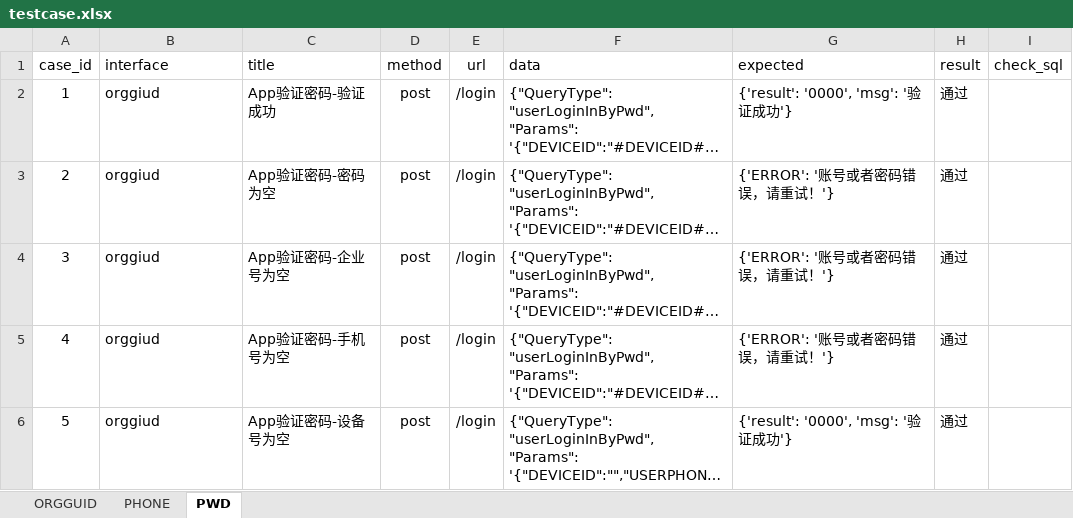
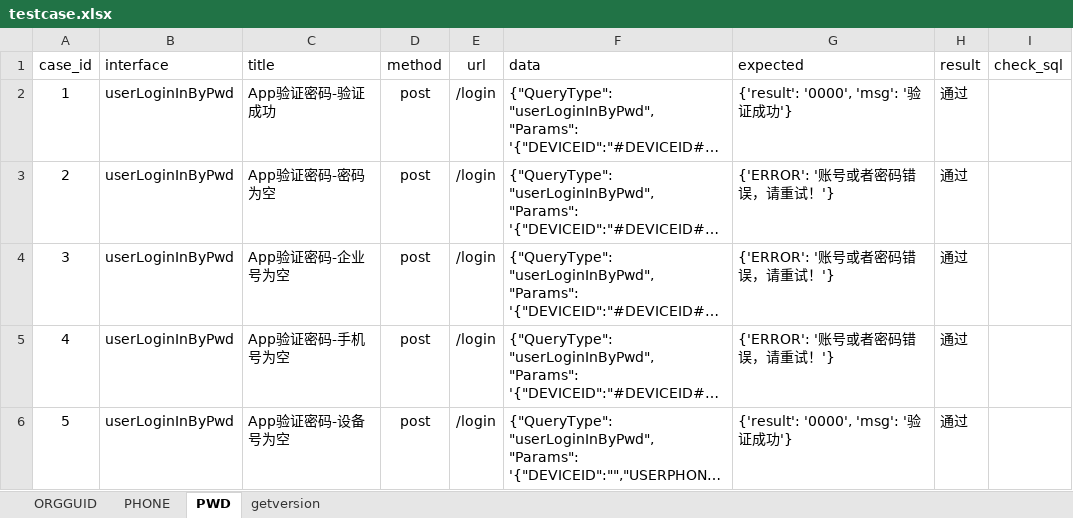
Before and after one commit to fls530/Romens_apitest, an Excel workbook: data/testcase.xlsx, sheet PWD, drawn as a sheet; long unchanged cells end in …; values as stored, in another font and other column widths than the file's, no borders; the diff names each change by its address in the sheet, - before the commit and + after, or states it on an @@ line.

```diff
--- a/data/testcase.xlsx (sheet PWD)
+++ b/data/testcase.xlsx (sheet PWD)
+sheet tab: getversion
-B2:B6 (interface): orggiud
+B2:B6 (interface): userLoginInByPwd
```
Also changed, not shown: sheet PHONE, sheet ORGGUID, 6 other files.
